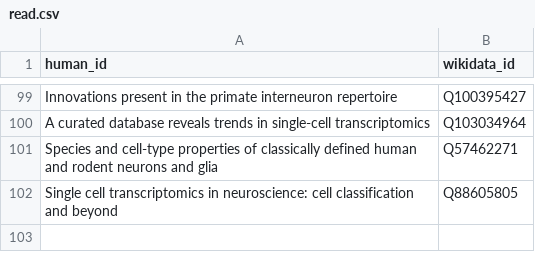
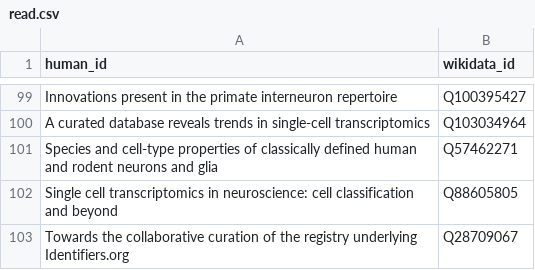
Before and after one commit to lubianat/wikidata_bib, a CSV file: read.csv, drawn as a sheet; only a part is shown, gaps mark what is left out; the diff names each change by its address in the sheet, - before the commit and + after, or states it on an @@ line.

Commit message:
read: Identifiers.org 2013 paper

```diff
--- a/read.csv
+++ b/read.csv
+row 103: Towards the collaborative curation of the registry underlying Identifiers.org | Q28709067
```
Also changed, not shown: 2 other files.
